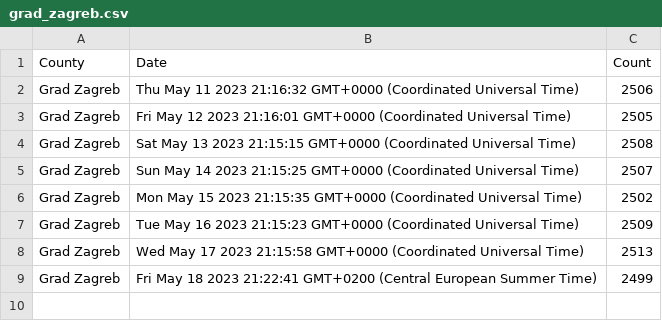
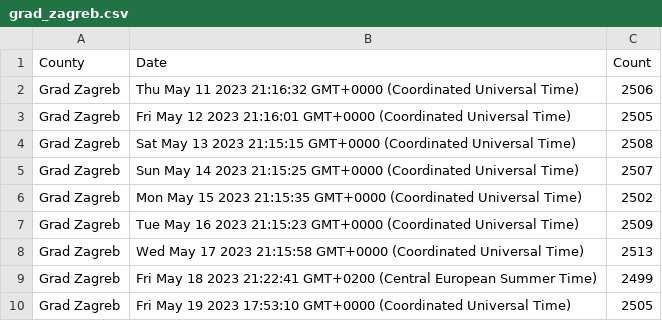
Before and after one commit to curkovicf/real-estate, a CSV file: data/house/grad_zagreb.csv, drawn as a sheet.

```diff
--- a/data/house/grad_zagreb.csv
+++ b/data/house/grad_zagreb.csv
@@ -9 +9,2 @@ Grad Zagreb,Wed May 17 2023 21:15:58 GMT+0000 (Coordinated Universal Time),2513
 Grad Zagreb,Fri May 18 2023 21:22:41 GMT+0200 (Central European Summer Time),2499
+Grad Zagreb,Fri May 19 2023 17:53:10 GMT+0000 (Coordinated Universal Time),2505
```
Also changed, not shown: data/flat/grad_zagreb.csv, data/flat/zadarska_zupanija.csv, 1 other file.
